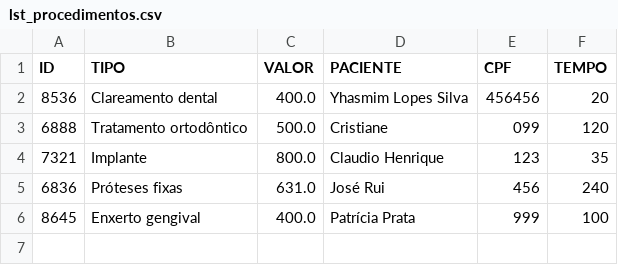
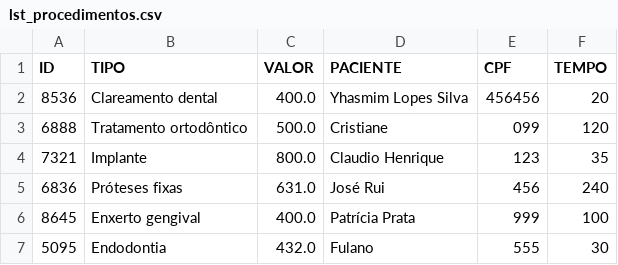
Before and after one commit to tiianyf/Consultorio_Odontologico, a CSV file: src/csv/lst_procedimentos.csv, drawn as a sheet.

```diff
--- a/src/csv/lst_procedimentos.csv
+++ b/src/csv/lst_procedimentos.csv
@@ -6 +6,2 @@ ID;TIPO;VALOR;PACIENTE;CPF;TEMPO
 8645;Enxerto gengival;400.0;Patrícia Prata;999;100
+5095;Endodontia;432.0;Fulano;555;30
```
Also changed, not shown: 32 other files.
